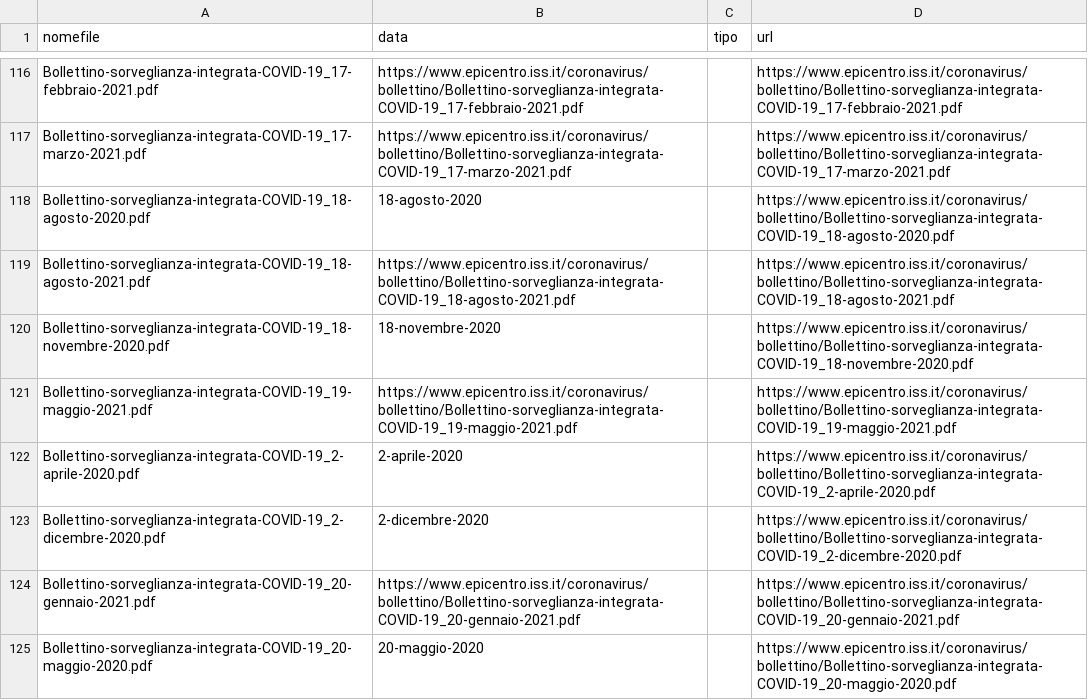
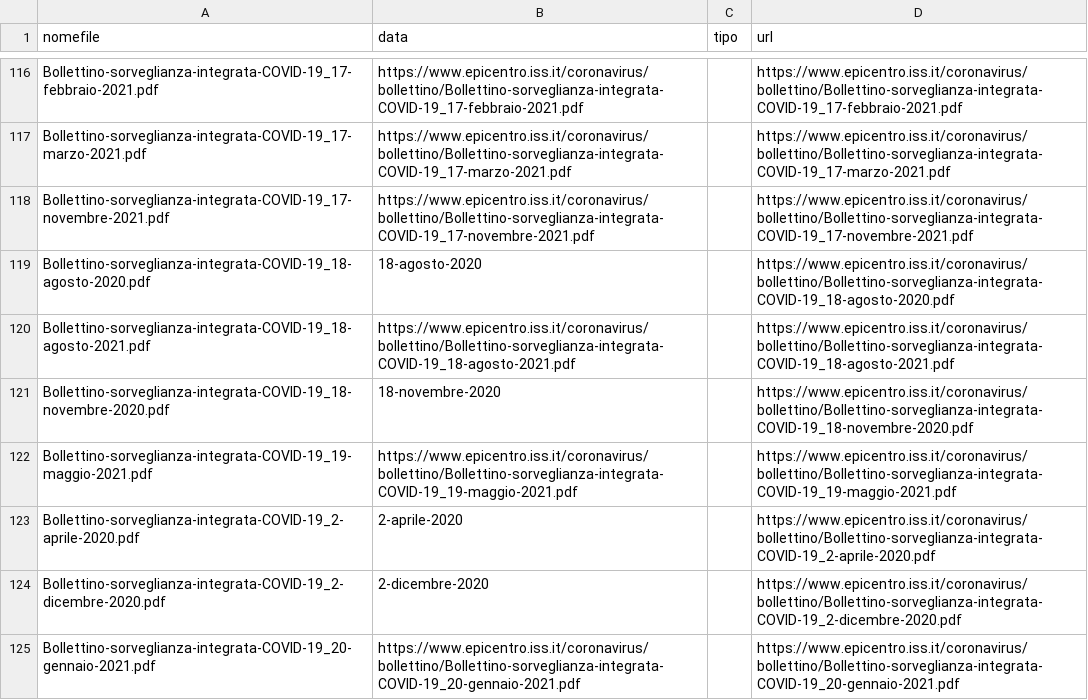
Before and after one commit to pcmasuzzo/datiBeneComuneMonitoraggio, a CSV file: catalogo/sorveglianzaIntegrata/output/sorveglianzaIntegrata.csv, drawn as a sheet; only a part is shown, gaps mark what is left out; the shorter side is filled out with more unchanged rows; the diff names each change by its address in the sheet, - before the commit and + after, or states it on an @@ line.

```diff
--- a/catalogo/sorveglianzaIntegrata/output/sorveglianzaIntegrata.csv
+++ b/catalogo/sorveglianzaIntegrata/output/sorveglianzaIntegrata.csv
+row 118: Bollettino-sorveglianza-integrata-COVID-19_17-novembre-2021.pdf | https://www.epicentro.iss.it/coronavirus/bollettino/Bollettino-sorveglianza-integrata-COVID-19_17-novembre-2021.pdf |  | https://www.epicentro.iss.it/coronavirus/bollettino/Bollettino-sorveglianza-integrata-COVID-19_17-novembre-2021.pdf
```
Also changed, not shown: catalogo/sorveglianzaIntegrata/script/processing/lista.csv, 1 other file.
